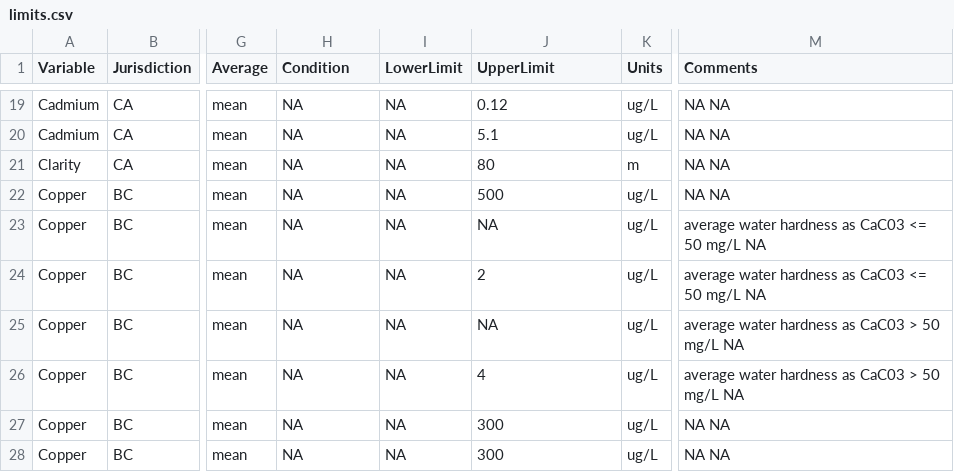
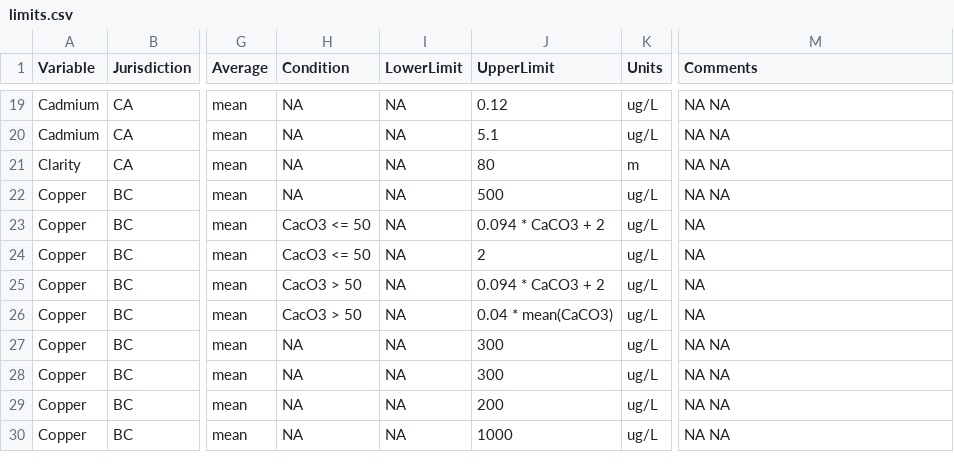
Before and after one commit to bcgov/wqbc, a CSV file: data-raw/limits.csv, drawn as a sheet; only a part is shown, gaps mark what is left out; the shorter side is filled out with more unchanged rows; the diff names each change by its address in the sheet, - before the commit and + after, or states it on an @@ line.

Commit message:
updated copper to CaCO3 levels

```diff
--- a/data-raw/limits.csv
+++ b/data-raw/limits.csv
-H23:H24 (Condition): NA
+H23:H24 (Condition): CacO3 <= 50
-J23 (UpperLimit): NA
+J23 (UpperLimit): 0.094 * CaCO3 + 2
-M23:M24 (Comments): average water hardness as CaC03 <= 50 mg/L NA
+M23:M24 (Comments): NA
-H25:H26 (Condition): NA
+H25:H26 (Condition): CacO3 > 50
-J25 (UpperLimit): NA
+J25 (UpperLimit): 0.094 * CaCO3 + 2
-M25:M26 (Comments): average water hardness as CaC03 > 50 mg/L NA
+M25:M26 (Comments): NA
-J26 (UpperLimit): 4
+J26 (UpperLimit): 0.04 * mean(CaCO3)
```
